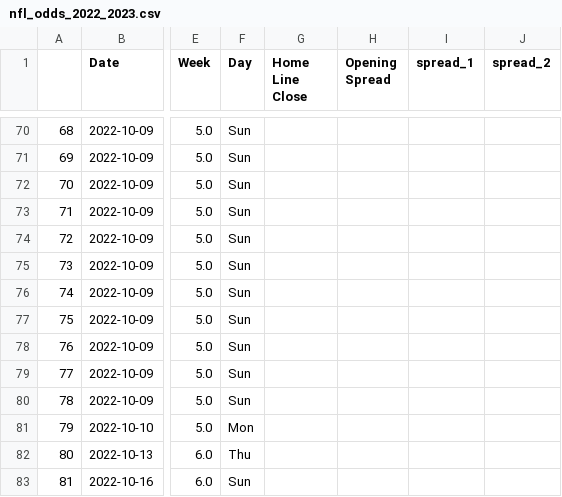
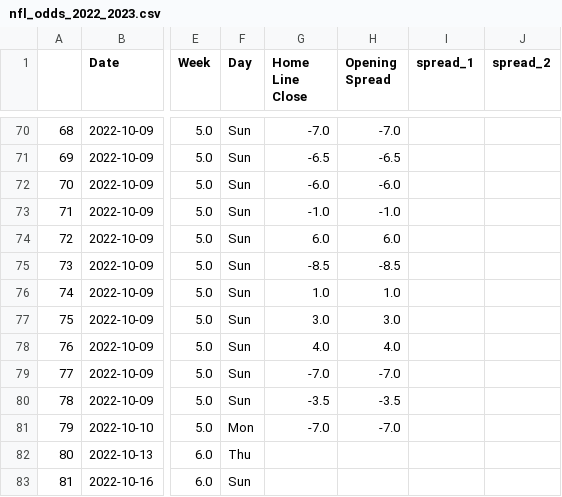
Before and after one commit to ZeNoonan/nfl, a CSV file: nfl_odds_2022_2023.csv, drawn as a sheet; only a part is shown, gaps mark what is left out; the diff covers the shown part only; the diff names each change by its address in the sheet, - before the commit and + after, or states it on an @@ line.

```diff
--- a/nfl_odds_2022_2023.csv
+++ b/nfl_odds_2022_2023.csv
-G70 (Home Line Close): (empty)
+G70 (Home Line Close): -7.0
-H70 (Opening Spread): (empty)
+H70 (Opening Spread): -7.0
-G71 (Home Line Close): (empty)
+G71 (Home Line Close): -6.5
-H71 (Opening Spread): (empty)
+H71 (Opening Spread): -6.5
-G72 (Home Line Close): (empty)
+G72 (Home Line Close): -6.0
-H72 (Opening Spread): (empty)
+H72 (Opening Spread): -6.0
-G73 (Home Line Close): (empty)
+G73 (Home Line Close): -1.0
-H73 (Opening Spread): (empty)
+H73 (Opening Spread): -1.0
-G74 (Home Line Close): (empty)
+G74 (Home Line Close): 6.0
-H74 (Opening Spread): (empty)
+H74 (Opening Spread): 6.0
-G75 (Home Line Close): (empty)
+G75 (Home Line Close): -8.5
-H75 (Opening Spread): (empty)
+H75 (Opening Spread): -8.5
-G76 (Home Line Close): (empty)
+G76 (Home Line Close): 1.0
-H76 (Opening Spread): (empty)
+H76 (Opening Spread): 1.0
-G77 (Home Line Close): (empty)
+G77 (Home Line Close): 3.0
-H77 (Opening Spread): (empty)
+H77 (Opening Spread): 3.0
-G78 (Home Line Close): (empty)
+G78 (Home Line Close): 4.0
-H78 (Opening Spread): (empty)
+H78 (Opening Spread): 4.0
-G79 (Home Line Close): (empty)
+G79 (Home Line Close): -7.0
-H79 (Opening Spread): (empty)
+H79 (Opening Spread): -7.0
-G80 (Home Line Close): (empty)
+G80 (Home Line Close): -3.5
-H80 (Opening Spread): (empty)
+H80 (Opening Spread): -3.5
-G81 (Home Line Close): (empty)
+G81 (Home Line Close): -7.0
-H81 (Opening Spread): (empty)
+H81 (Opening Spread): -7.0
```
Also changed, not shown: 34 edited cells elsewhere in this file, 1 other file.
